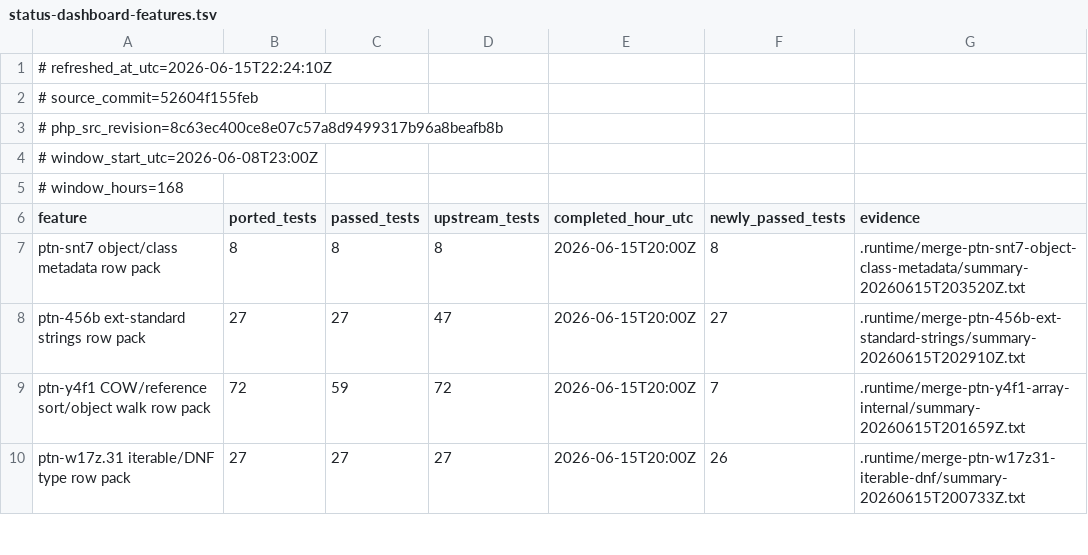
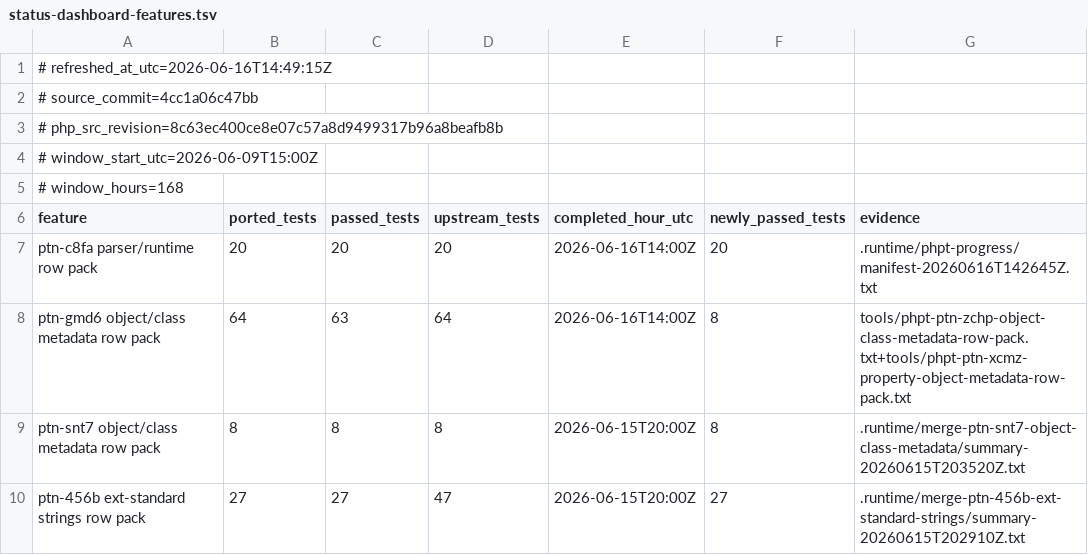
Before and after one commit to adamziel/php-to-native-compiler, a TSV file: tools/status-dashboard-features.tsv, drawn as a sheet; only a part is shown; the shorter side is filled out with more unchanged rows.

Commit message:
Refresh STATUS evidence after PHPT row packs

```diff
--- a/tools/status-dashboard-features.tsv
+++ b/tools/status-dashboard-features.tsv
@@ -1,7 +1,9 @@
-# refreshed_at_utc=2026-06-15T22:24:10Z
-# source_commit=52604f155feb
+# refreshed_at_utc=2026-06-16T14:49:15Z
+# source_commit=4cc1a06c47bb
 # php_src_revision=8c63ec400ce8e07c57a8d9499317b96a8beafb8b
-# window_start_utc=2026-06-08T23:00Z
+# window_start_utc=2026-06-09T15:00Z
 # window_hours=168
 feature	ported_tests	passed_tests	upstream_tests	completed_hour_utc	newly_passed_tests	evidence
+ptn-c8fa parser/runtime row pack	20	20	20	2026-06-16T14:00Z	20	.runtime/phpt-progress/manifest-20260616T142645Z.txt
+ptn-gmd6 object/class metadata row pack	64	63	64	2026-06-16T14:00Z	8	tools/phpt-ptn-zchp-object-class-metadata-row-pack.txt+tools/phpt-ptn-xcmz-property-object-metadata-row-pack.txt
 ptn-snt7 object/class metadata row pack	8	8	8	2026-06-15T20:00Z	8	.runtime/merge-ptn-snt7-object-class-metadata/summary-20260615T203520Z.txt
```
Also changed, not shown: 2 other files.
